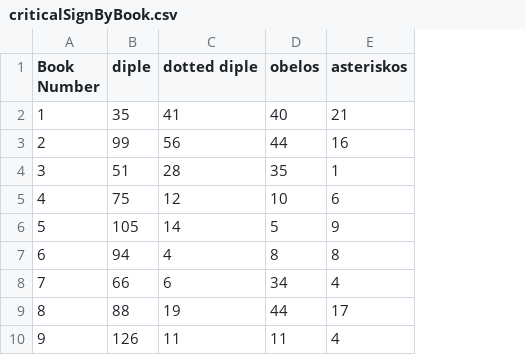
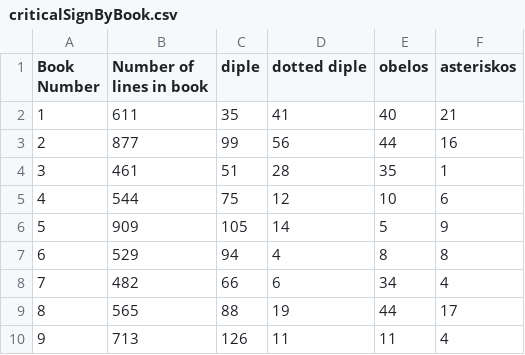
Before and after one commit to mwauke/seniorThesis, a CSV file: data/criticalSignByBook.csv, drawn as a sheet; only a part is shown; the diff names each change by its address in the sheet, - before the commit and + after, or states it on an @@ line.

Commit message:
Update criticalSignByBook.csv

```diff
--- a/data/criticalSignByBook.csv
+++ b/data/criticalSignByBook.csv
+column B (Number of lines in book), rows 2-10: 611 | 877 | 461 | 544 | 909 | 529 | 482 | 565 | 713
```
